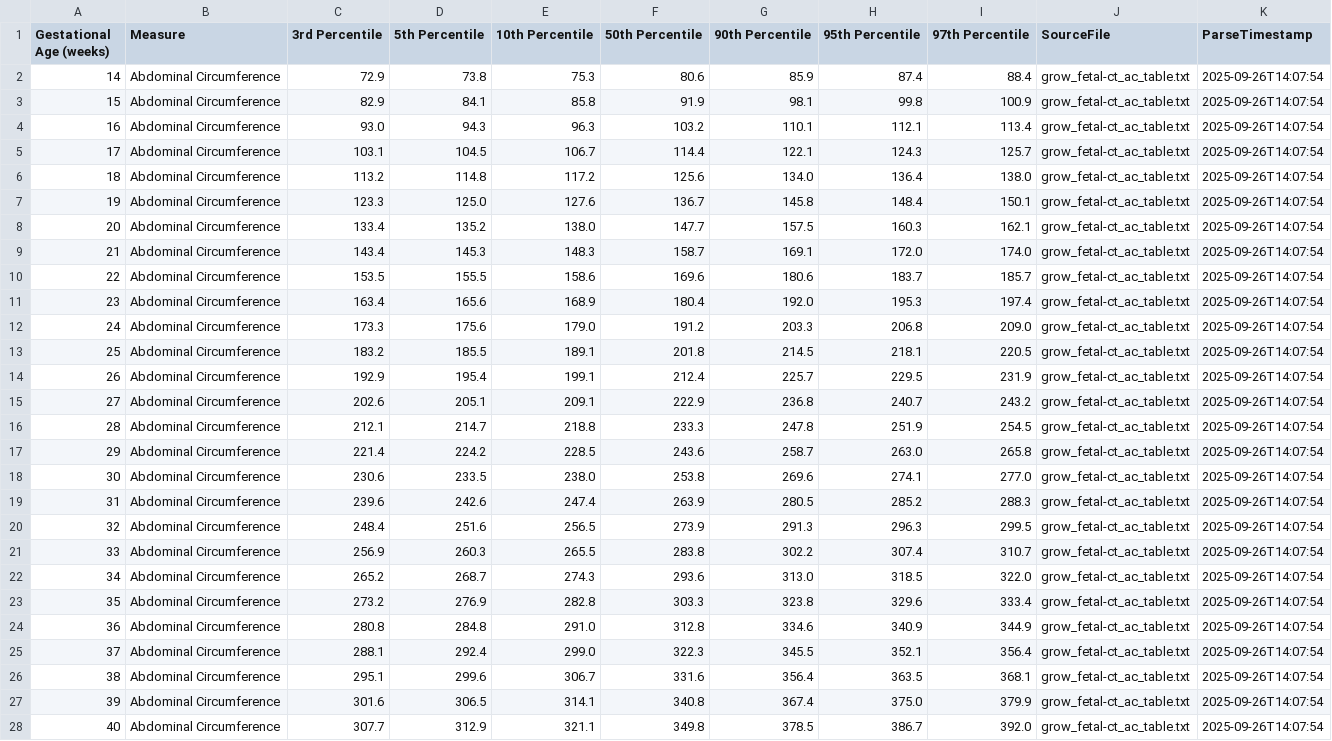
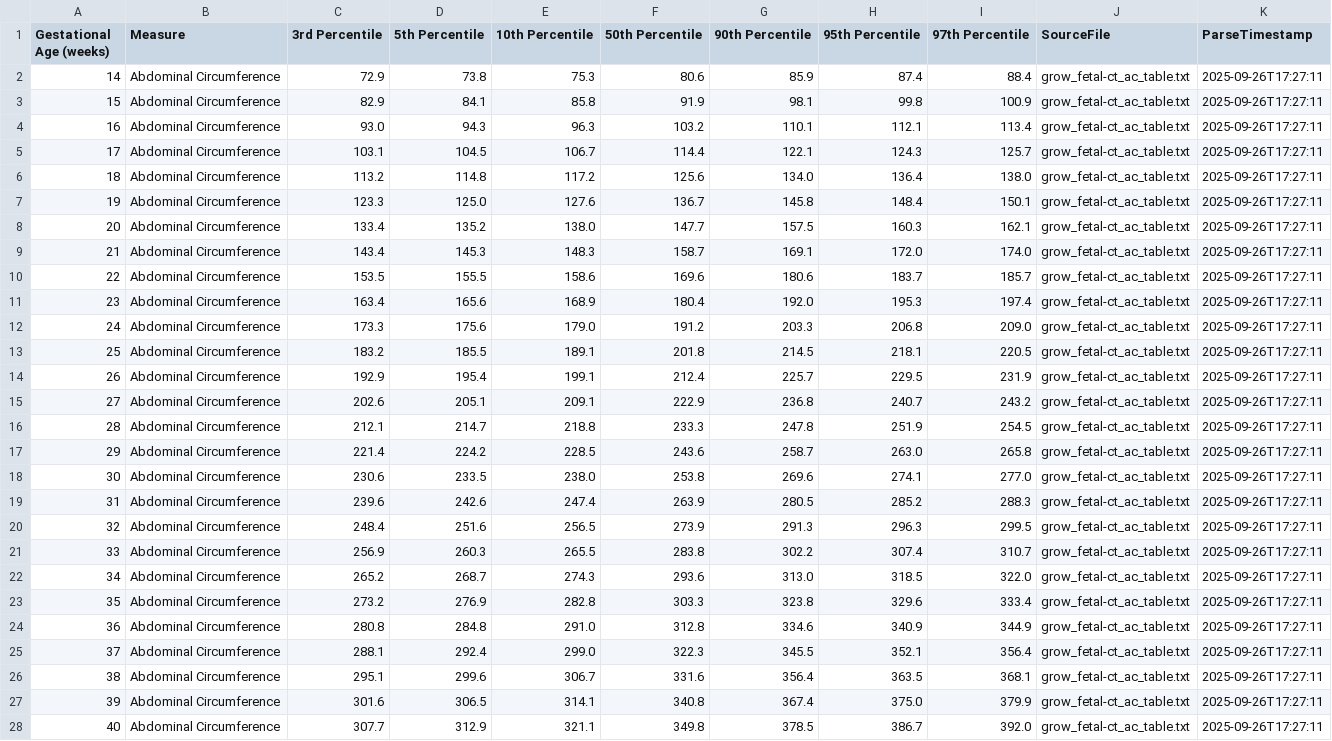
Before and after one commit to P2GX/prenatalppkt, a TSV file: data/parsed/intergrowth_text/intergrowth21_ac_ct.tsv, drawn as a sheet; the diff names each change by its address in the sheet, - before the commit and + after, or states it on an @@ line.

```diff
--- a/data/parsed/intergrowth_text/intergrowth21_ac_ct.tsv
+++ b/data/parsed/intergrowth_text/intergrowth21_ac_ct.tsv
-K2:K28 (ParseTimestamp): 2025-09-26T14:07:54
+K2:K28 (ParseTimestamp): 2025-09-26T17:27:11
```
Also changed, not shown: data/parsed/intergrowth_text/intergrowth21_ac_zs.tsv, data/parsed/intergrowth_text/intergrowth21_bpd_ct.tsv, 10 other files.
